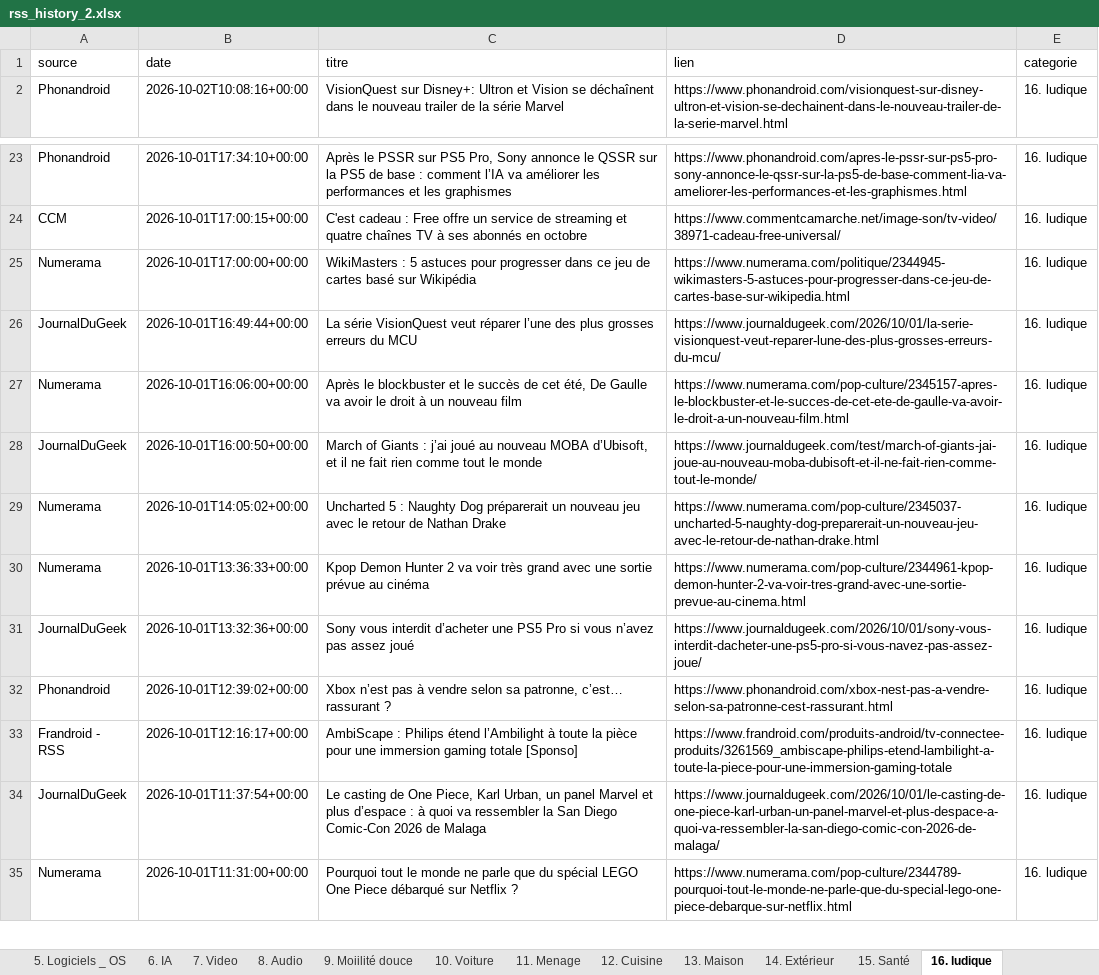
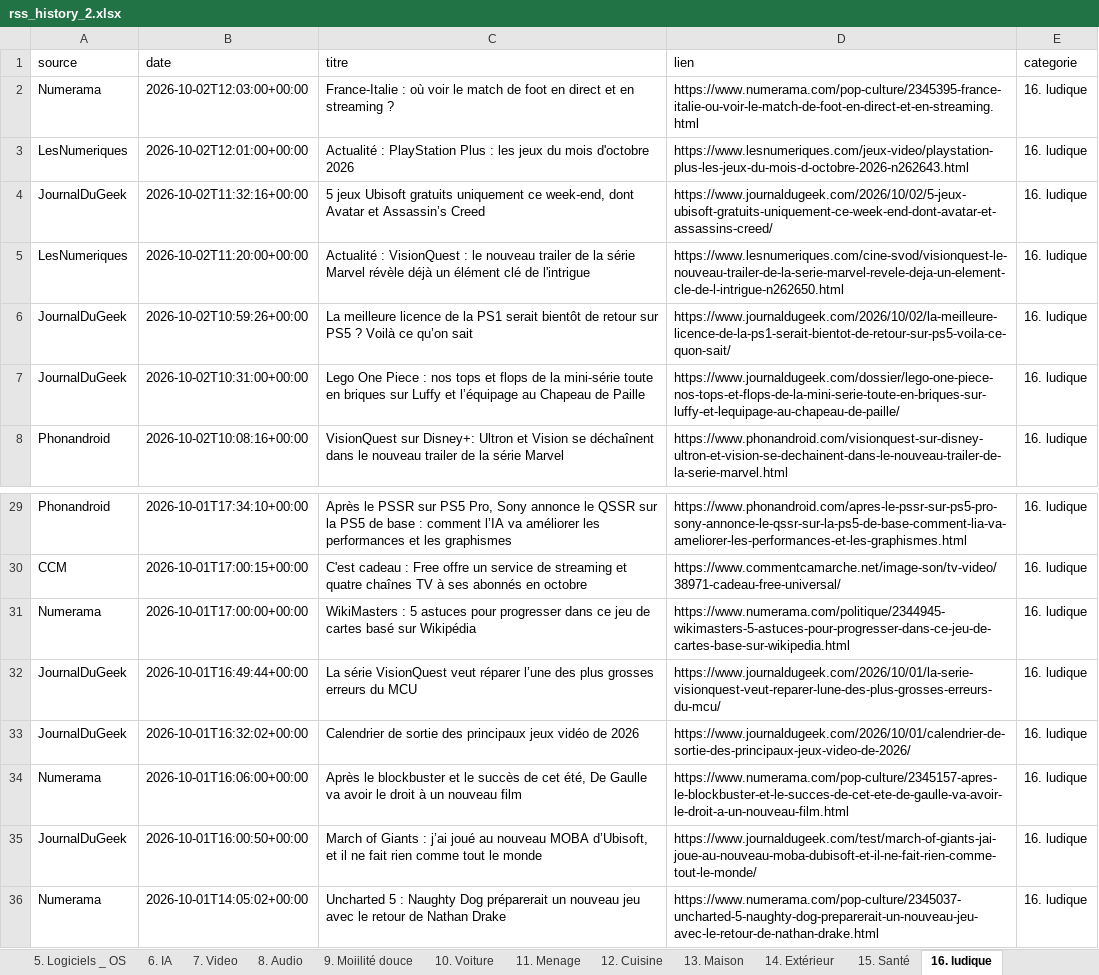
Before and after one commit to djhadef-star/rss-categories, an Excel workbook: output/rss_history_2.xlsx, sheet 16. ludique, drawn as a sheet; only a part is shown, gaps mark what is left out; the shorter side is filled out with more unchanged rows; values as stored, in another font and other column widths than the file's, no borders; the diff names each change by its address in the sheet, - before the commit and + after, or states it on an @@ line.

```diff
--- a/output/rss_history_2.xlsx (sheet 16. ludique)
+++ b/output/rss_history_2.xlsx (sheet 16. ludique)
+row 2: Numerama | 2026-10-02T12:03:00+00:00 | France-Italie : où voir le match de foot en direct et en streaming ? | https://www.numerama.com/pop-culture/2345395-france-italie-ou-voir-le-match-de-foot-en-direct-et-en-streaming.html | 16. ludique
+row 3: LesNumeriques | 2026-10-02T12:01:00+00:00 | Actualité : PlayStation Plus : les jeux du mois d'octobre 2026 | https://www.lesnumeriques.com/jeux-video/playstation-plus-les-jeux-du-mois-d-octobre-2026-n262643.html | 16. ludique
+row 4: JournalDuGeek | 2026-10-02T11:32:16+00:00 | 5 jeux Ubisoft gratuits uniquement ce week-end, dont Avatar et Assassin’s Creed | https://www.journaldugeek.com/2026/10/02/5-jeux-ubisoft-gratuits-uniquement-ce-week-end-dont-avatar-et-assassins-creed/ | 16. ludique
+row 5: LesNumeriques | 2026-10-02T11:20:00+00:00 | Actualité : VisionQuest : le nouveau trailer de la série Marvel révèle déjà un élément clé de l'intrigue | https://www.lesnumeriques.com/cine-svod/visionquest-le-nouveau-trailer-de-la-serie-marvel-revele-deja-un-element-cle-de-l-intrigue-n262650.html | 16. ludique
+row 6: JournalDuGeek | 2026-10-02T10:59:26+00:00 | La meilleure licence de la PS1 serait bientôt de retour sur PS5 ? Voilà ce qu’on sait | https://www.journaldugeek.com/2026/10/02/la-meilleure-licence-de-la-ps1-serait-bientot-de-retour-sur-ps5-voila-ce-quon-sait/ | 16. ludique
+row 7: JournalDuGeek | 2026-10-02T10:31:00+00:00 | Lego One Piece : nos tops et flops de la mini-série toute en briques sur Luffy et l’équipage au Chapeau de Paille | https://www.journaldugeek.com/dossier/lego-one-piece-nos-tops-et-flops-de-la-mini-serie-toute-en-briques-sur-luffy-et-lequipage-au-chapeau-de-paille/ | 16. ludique
+row 33: JournalDuGeek | 2026-10-01T16:32:02+00:00 | Calendrier de sortie des principaux jeux vidéo de 2026 | https://www.journaldugeek.com/2026/10/01/calendrier-de-sortie-des-principaux-jeux-video-de-2026/ | 16. ludique
```
Also changed, not shown: sheet Tous_les_articles, sheet NON_CLASSE, sheet 1. SMARTPHONE, sheet 20. Sponso, sheet 3. Periphérique, sheet 17. actu jur et pol, 9 more sheets, output/rss_history.xlsx, 2 other files.
